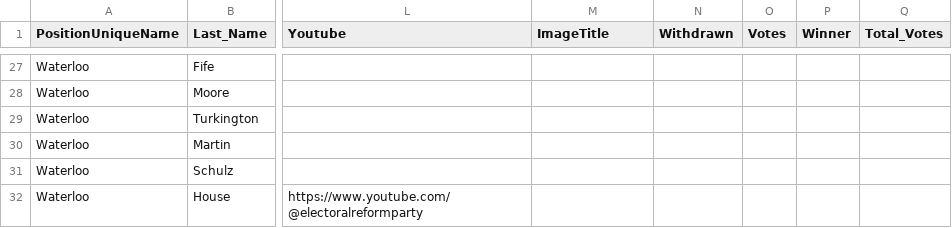
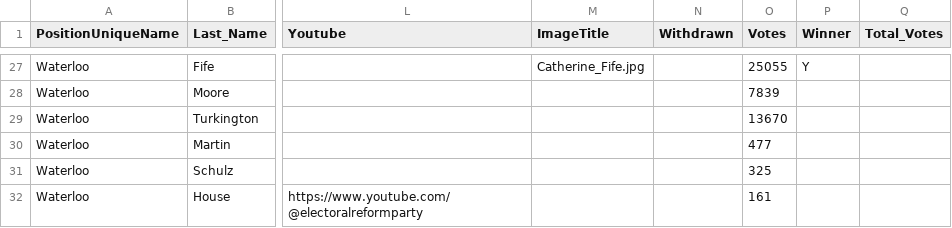
Before and after one commit to CivicTechWR/WRVotesProv2025, a CSV file: docs/_data/sync/nominees.csv, drawn as a sheet; only a part is shown, gaps mark what is left out; the diff covers the shown part only; the diff names each change by its address in the sheet, - before the commit and + after, or states it on an @@ line.

```diff
--- a/docs/_data/sync/nominees.csv
+++ b/docs/_data/sync/nominees.csv
-M27 (ImageTitle): (empty)
+M27 (ImageTitle): Catherine_Fife.jpg
-O27 (Votes): (empty)
+O27 (Votes): 25055
-P27 (Winner): (empty)
+P27 (Winner): Y
-O28 (Votes): (empty)
+O28 (Votes): 7839
-O29 (Votes): (empty)
+O29 (Votes): 13670
-O30 (Votes): (empty)
+O30 (Votes): 477
-O31 (Votes): (empty)
+O31 (Votes): 325
-O32 (Votes): (empty)
+O32 (Votes): 161
```
Also changed, not shown: 33 edited cells elsewhere in this file, 7 other files.
